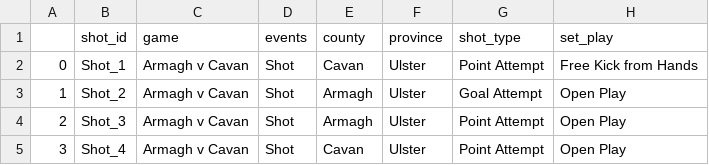
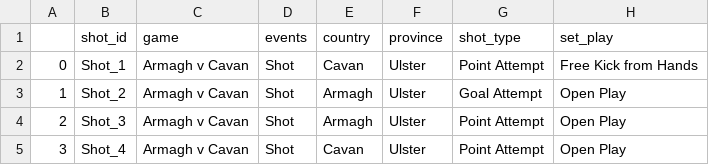
Before and after one commit to sujilkumarkm/suicide_dash_app_2022, a CSV file: assets/cleaned_data.csv, drawn as a sheet; only a part is shown; the diff names each change by its address in the sheet, - before the commit and + after, or states it on an @@ line.

Commit message:
data loaded from the database with graphs to dashboard

```diff
--- a/assets/cleaned_data.csv
+++ b/assets/cleaned_data.csv
-E1: county
+E1: country
```
Also changed, not shown: assets/cleaned_data1.csv, 3 other files.
